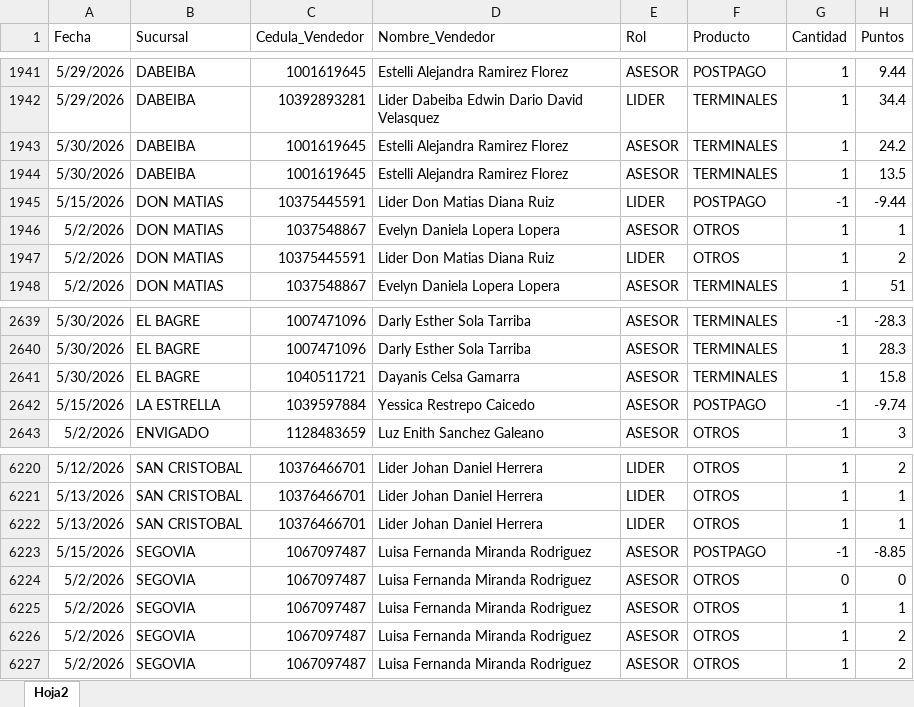
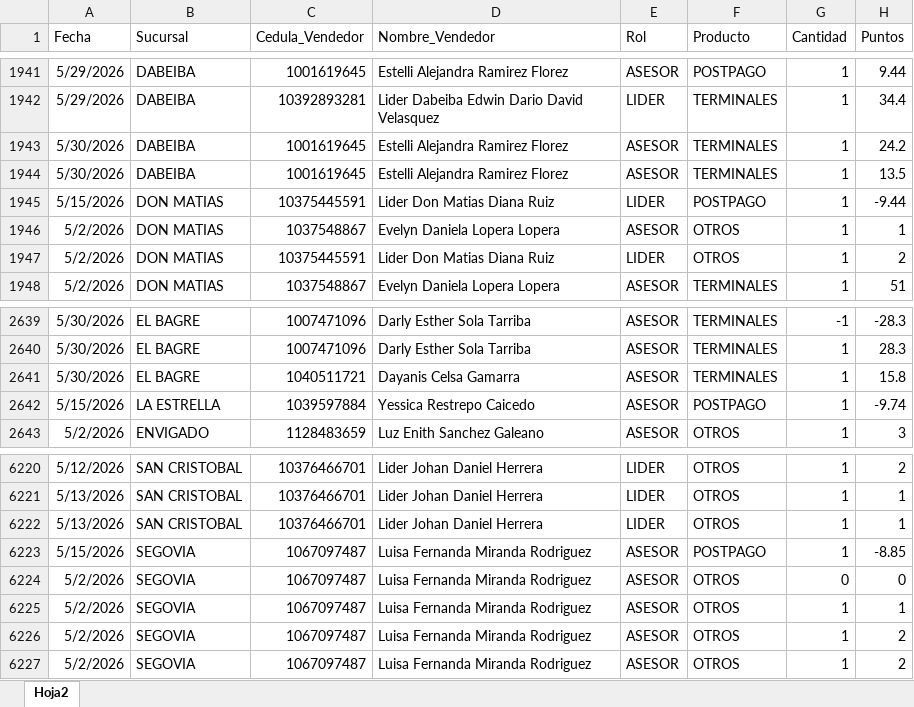
Before and after one commit to Paolam1903/mayocvs, an Excel workbook: data/liquidacion_final.xlsx, sheet Hoja2, drawn as a sheet; only a part is shown, gaps mark what is left out; values as stored, in another font and other column widths than the file's, no borders; the diff covers the shown part only; the diff names each change by its address in the sheet, - before the commit and + after, or states it on an @@ line.

```diff
--- a/data/liquidacion_final.xlsx (sheet Hoja2)
+++ b/data/liquidacion_final.xlsx (sheet Hoja2)
-G1945 (Cantidad): -1
+G1945 (Cantidad): 1
-G2642 (Cantidad): -1
+G2642 (Cantidad): 1
-G6223 (Cantidad): -1
+G6223 (Cantidad): 1
```
Also changed, not shown: 11 edited cells elsewhere in this sheet.
